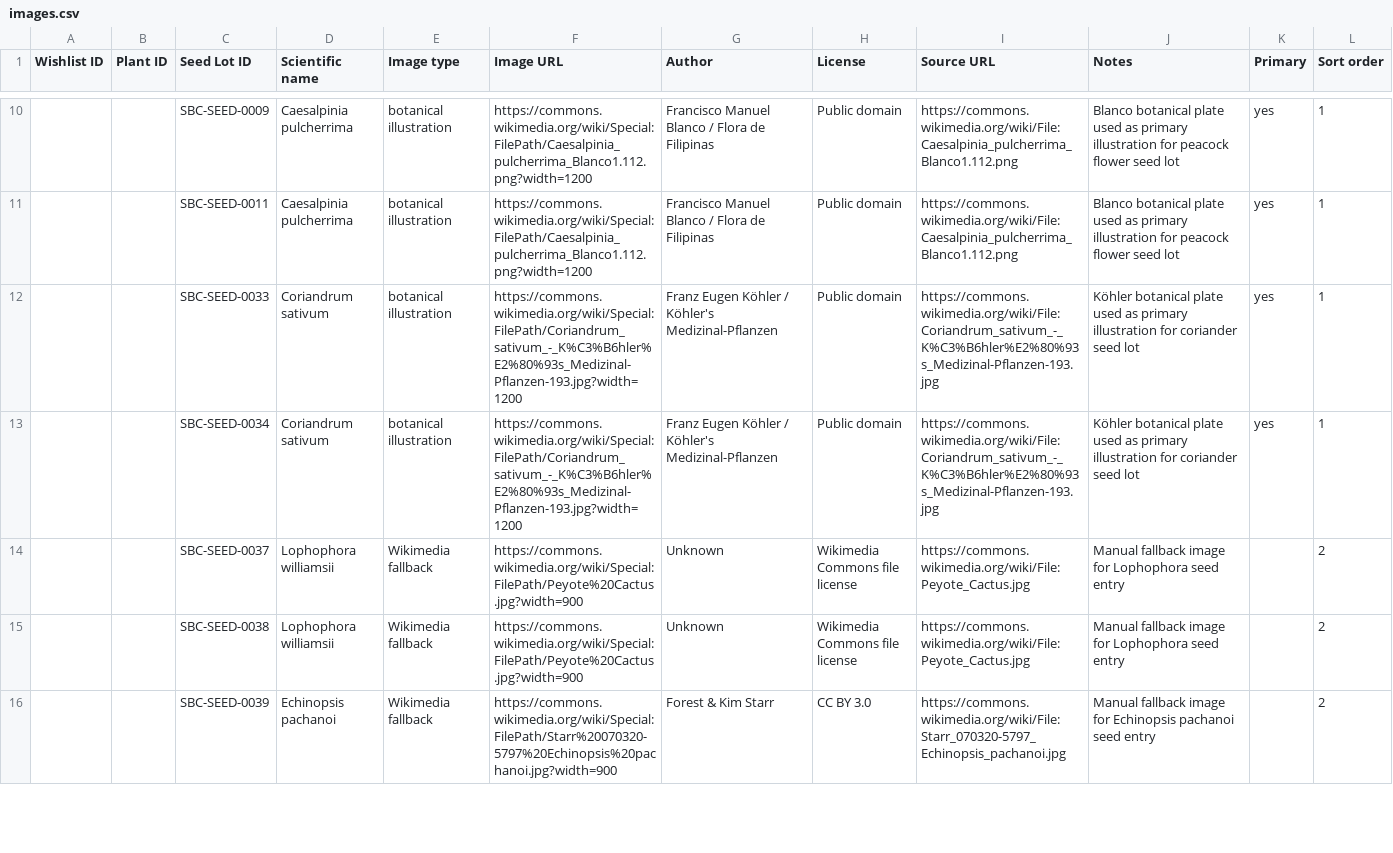
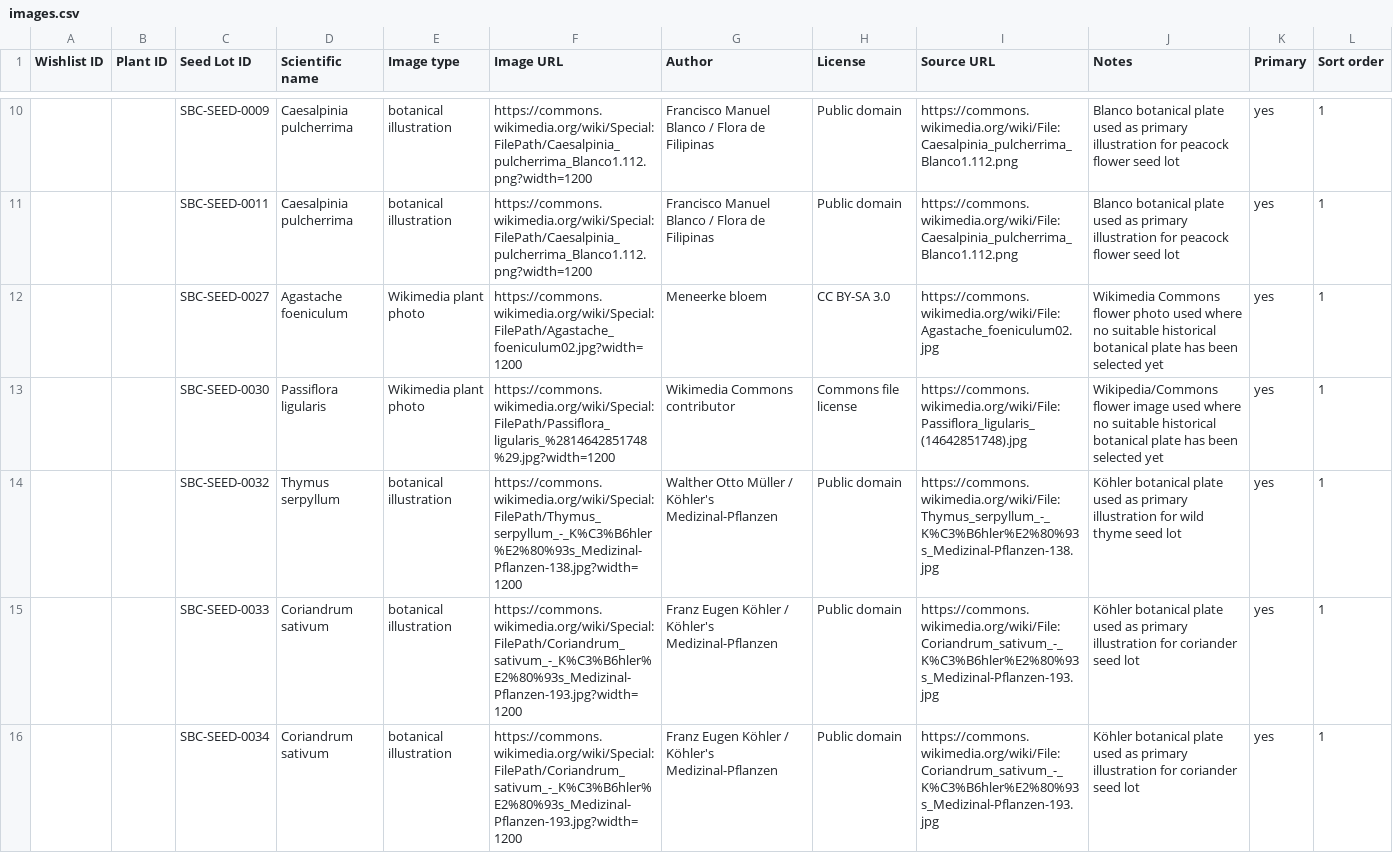
Before and after one commit to Driftwoodye/botanic, a CSV file: images.csv, drawn as a sheet; only a part is shown, gaps mark what is left out; the shorter side is filled out with more unchanged rows; the diff covers the shown part only.

Commit message:
Add herb and passionflower seed images

```diff
--- a/images.csv
+++ b/images.csv
@@ -11,2 +11,5 @@ Wishlist ID,Plant ID,Seed Lot ID,Scientific name,Image type,Image URL,Author,Lic
 ,,SBC-SEED-0011,Caesalpinia pulcherrima,botanical illustration,https://commons.wikimedia.org/wiki/Special:FilePath/Caesalpinia_pulcherrima_Blanco1.112.png?width=1200,Francisco Manuel Blanco / Flora de Filipinas,Public domain,https://commons.wikimedia.org/wiki/File:Caesalpinia_pulcherrima_Blanco1.112.png,Blanco botanical plate used as primary illustration for peacock flower seed lot,yes,1
+,,SBC-SEED-0027,Agastache foeniculum,Wikimedia plant photo,https://commons.wikimedia.org/wiki/Special:FilePath/Agastache_foeniculum02.jpg?width=1200,Meneerke bloem,CC BY-SA 3.0,https://commons.wikimedia.org/wiki/File:Agastache_foeniculum02.jpg,Wikimedia Commons flower photo used where no suitable historical botanical plate has been selected yet,yes,1
+,,SBC-SEED-0030,Passiflora ligularis,Wikimedia plant photo,https://commons.wikimedia.org/wiki/Special:FilePath/Passiflora_ligularis_%2814642851748%29.jpg?width=1200,Wikimedia Commons contributor,Commons file license,https://commons.wikimedia.org/wiki/File:Passiflora_ligularis_(14642851748).jpg,Wikipedia/Commons flower image used where no suitable historical botanical plate has been selected yet,yes,1
+,,SBC-SEED-0032,Thymus serpyllum,botanical illustration,https://commons.wikimedia.org/wiki/Special:FilePath/Thymus_serpyllum_-_K%C3%B6hler%E2%80%93s_Medizinal-Pflanzen-138.jpg?width=1200,Walther Otto Müller / Köhler's Medizinal-Pflanzen,Public domain,https://commons.wikimedia.org/wiki/File:Thymus_serpyllum_-_K%C3%B6hler%E2%80%93s_Medizinal-Pflanzen-138.jpg,Köhler botanical plate used as primary illustration for wild thyme seed lot,yes,1
 ,,SBC-SEED-0033,Coriandrum sativum,botanical illustration,https://commons.wikimedia.org/wiki/Special:FilePath/Coriandrum_sativum_-_K%C3%B6hler%E2%80%93s_Medizinal-Pflanzen-193.jpg?width=1200,Franz Eugen Köhler / Köhler's Medizinal-Pflanzen,Public domain,https://commons.wikimedia.org/wiki/File:Coriandrum_sativum_-_K%C3%B6hler%E2%80%93s_Medizinal-Pflanzen-193.jpg,Köhler botanical plate used as primary illustration for coriander seed lot,yes,1
```
Also changed, not shown: 1 added row elsewhere in this file.
